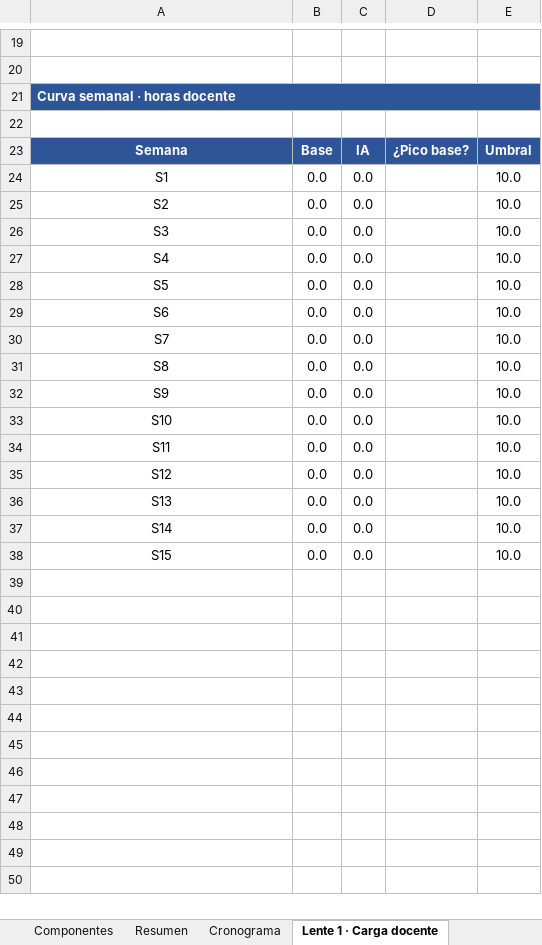
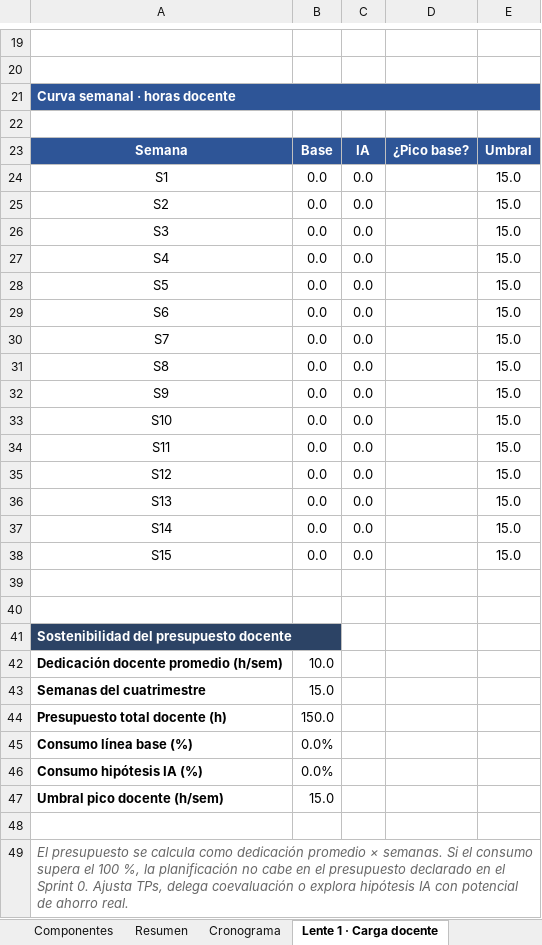
Before and after one commit to freirejuan/redisena-evaluacion, an Excel workbook: downloads/sprint-1/plantilla-plan-operativo.xlsx, sheet Lente 1 · Carga docente, drawn as a sheet; only a part is shown, gaps mark what is left out; values as stored, in another font and other column widths than the file's, no borders; charts and pictures and conditional formats not drawn; the diff names each change by its address in the sheet, - before the commit and + after, or states it on an @@ line.

Commit message:
Lente 1 (carga docente) + dedicación variable en Panel y plantillas
Sprint 0 · plantilla-estrategica.html: añade callout y 4 campos de dedicación
(promedio docente, pico docente, promedio estudiante, pico estudiante) con
defaults orientativos y nota de uso para Sprint 1.

Sprint 1 · plantilla-plan-operativo.xlsx (y EJEMPLO IngeSoft):
- Parámetros: filas 20-21 con dedicaciones promedio docente/estudiante.
- Umbral pico docente B18 elevado a 15 (factor 1,5× sobre 10 h/sem).
- Lente 1: nuevo bloque 'Sostenibilidad del presupuesto docente' con
  presupuesto total, consumo línea base y consumo hipótesis IA.
- 0 errores de fórmula tras recálculo.

Sprint 1 · panel-plan-operativo.html:
- SCHEMA_VERSION 1 → 2 (invalida localStorage).
- Lee los nuevos parámetros con defaults inteligentes.
- Calendario semanal: doble heatmap apilado (estudiante + docente) con
  toggle base/IA en la fila docente. Distribución por fase del docente:
  diseño 2 sem antes, ejecución entre sem_ini-sem_fin, corrección sem+1,
  feedback en 2 sem posteriores. Niveles de color < 3 / < 6 / < 10 / < 15 / >= 15.
- Tarjetas resumen: consumo de presupuesto, dedicación promedio, semanas
  pico, semana más cargada.

Sprint 1 · sprint-1.html, guia-breve.html, walkthrough.html: copy
actualizado para describir el nuevo modelo (dedicación promedio +
umbral de pico) y las dos lecturas de Lente 1 (consumo de presupuesto y
distribución semanal).

.gitignore: añade .wrangler/ (cache local de Cloudflare Pages preview).

```diff
--- a/downloads/sprint-1/plantilla-plan-operativo.xlsx (sheet Lente 1 · Carga docente)
+++ b/downloads/sprint-1/plantilla-plan-operativo.xlsx (sheet Lente 1 · Carga docente)
-E24:E38: 10.0
+E24:E38: 15.0
+row 39: (empty)
+row 40: (empty)
+row 41: Sostenibilidad del presupuesto docente
+row 42: Dedicación docente promedio (h/sem) | 10.0
+row 43: Semanas del cuatrimestre | 15.0
+row 44: Presupuesto total docente (h) | 150.0
+row 45: Consumo línea base (%) | 0.0%
+row 46: Consumo hipótesis IA (%) | 0.0%
+row 47: Umbral pico docente (h/sem) | 15.0
+row 48: (empty)
+row 49: El presupuesto se calcula como dedicación promedio × semanas. Si el consumo supera el 100 %, la planificación no cabe en el presupuesto declarado en el Sprint 0. Ajusta TPs, delega coevaluación o explora hipótesis IA con potencial de ahorro real.
```
Also changed, not shown: sheet Parámetros, charts or pictures, downloads/sprint-1/plantilla-ejemplo-ingesoft.xlsx, 6 other files.
